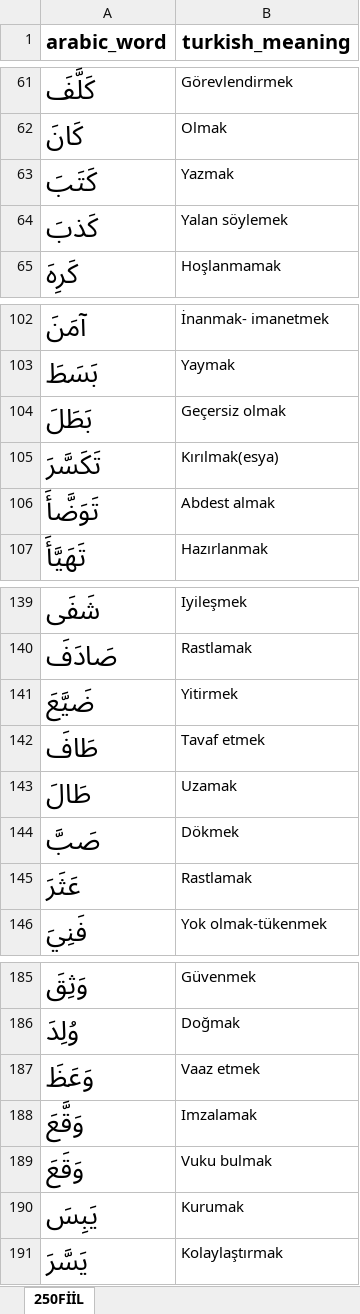
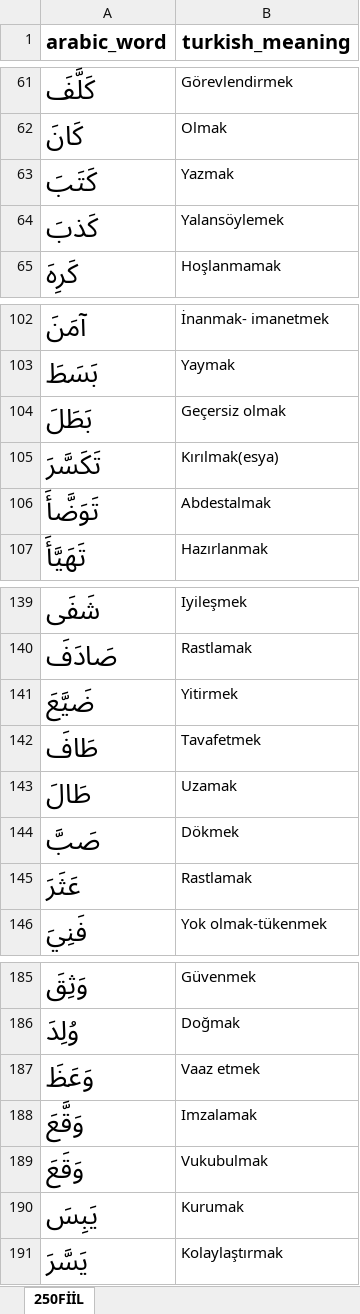
Before and after one commit to YZOKUMUS/ARABIC, an Excel workbook: fiil250.xlsx, sheet 250FİİL, drawn as a sheet; only a part is shown, gaps mark what is left out; values as stored, in another font and other column widths than the file's, no borders; the diff covers the shown part only; the diff names each change by its address in the sheet, - before the commit and + after, or states it on an @@ line.

```diff
--- a/fiil250.xlsx (sheet 250FİİL)
+++ b/fiil250.xlsx (sheet 250FİİL)
-B64 (turkish_meaning): Yalan söylemek
+B64 (turkish_meaning): Yalansöylemek
-B106 (turkish_meaning): Abdest almak
+B106 (turkish_meaning): Abdestalmak
-B142 (turkish_meaning): Tavaf etmek
+B142 (turkish_meaning): Tavafetmek
-B189 (turkish_meaning): Vuku bulmak
+B189 (turkish_meaning): Vukubulmak
```
Also changed, not shown: 8 edited cells elsewhere in this sheet, 731kelime.xlsx, emsileimuhtelife.xlsx, 42 other files.
